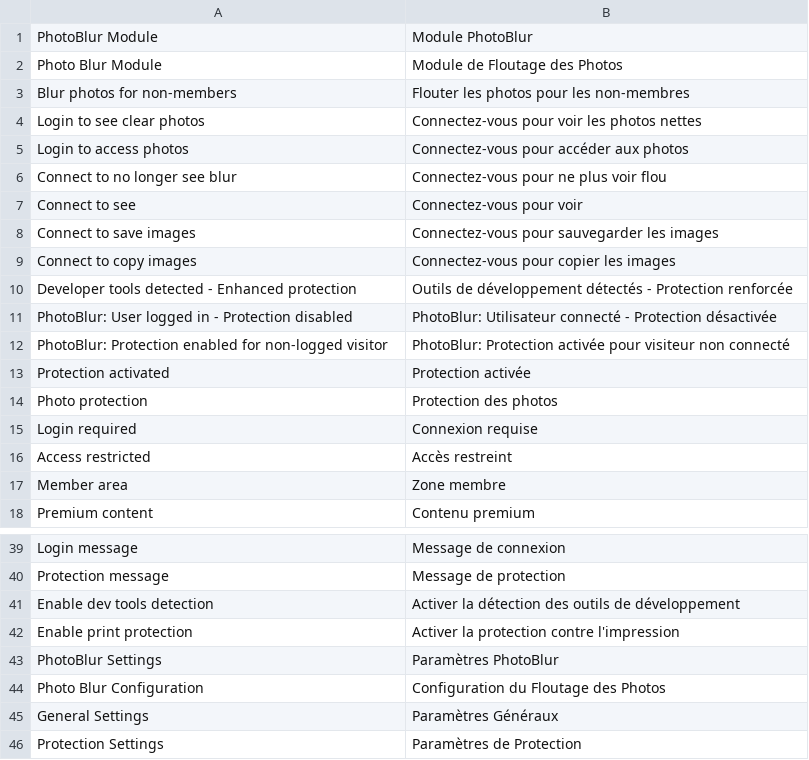
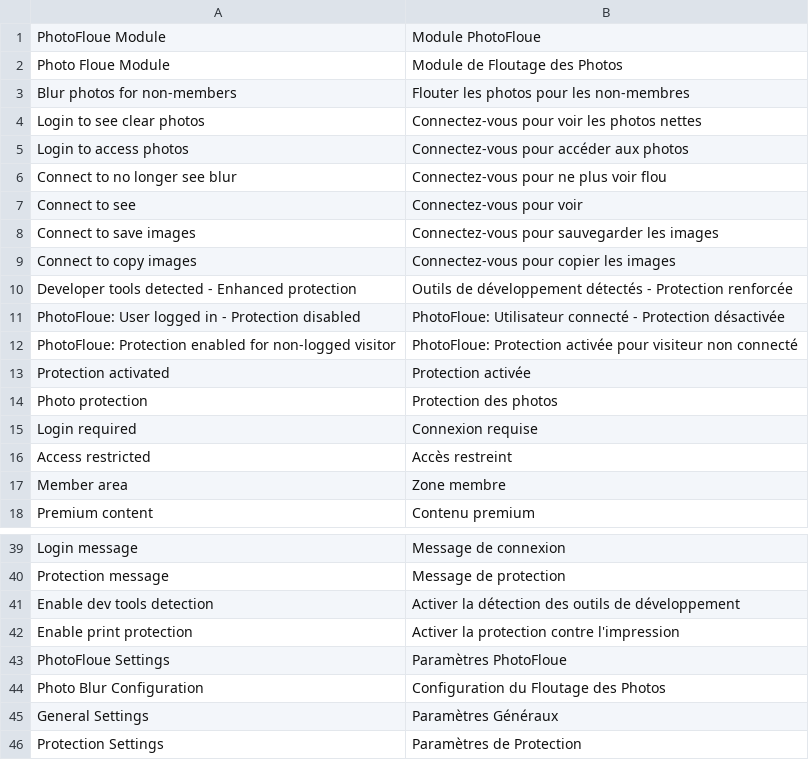
Before and after one commit to giraud-bardoux/Mondelib, a CSV file: application/languages/fr/photofloue.csv (was application/languages/fr/photoblur.csv), drawn as a sheet; only a part is shown, gaps mark what is left out.

```diff
--- a/application/languages/fr/photoblur.csv
+++ b/application/languages/fr/photofloue.csv
@@ -1,3 +1,3 @@
-"PhotoBlur Module";"Module PhotoBlur"
-"Photo Blur Module";"Module de Floutage des Photos"
+"PhotoFloue Module";"Module PhotoFloue"
+"Photo Floue Module";"Module de Floutage des Photos"
 "Blur photos for non-members";"Flouter les photos pour les non-membres"
@@ -10,4 +10,4 @@
 "Developer tools detected - Enhanced protection";"Outils de développement détectés - Protection renforcée"
-"PhotoBlur: User logged in - Protection disabled";"PhotoBlur: Utilisateur connecté - Protection désactivée"
-"PhotoBlur: Protection enabled for non-logged visitor";"PhotoBlur: Protection activée pour visiteur non connecté"
+"PhotoFloue: User logged in - Protection disabled";"PhotoFloue: Utilisateur connecté - Protection désactivée"
+"PhotoFloue: Protection enabled for non-logged visitor";"PhotoFloue: Protection activée pour visiteur non connecté"
 "Protection activated";"Protection activée"
@@ -42,3 +42,3 @@
 "Enable print protection";"Activer la protection contre l'impression"
-"PhotoBlur Settings";"Paramètres PhotoBlur"
+"PhotoFloue Settings";"Paramètres PhotoFloue"
 "Photo Blur Configuration";"Configuration du Floutage des Photos"
```
Also changed, not shown: application/languages/en/photofloue.csv, 11 other files.
